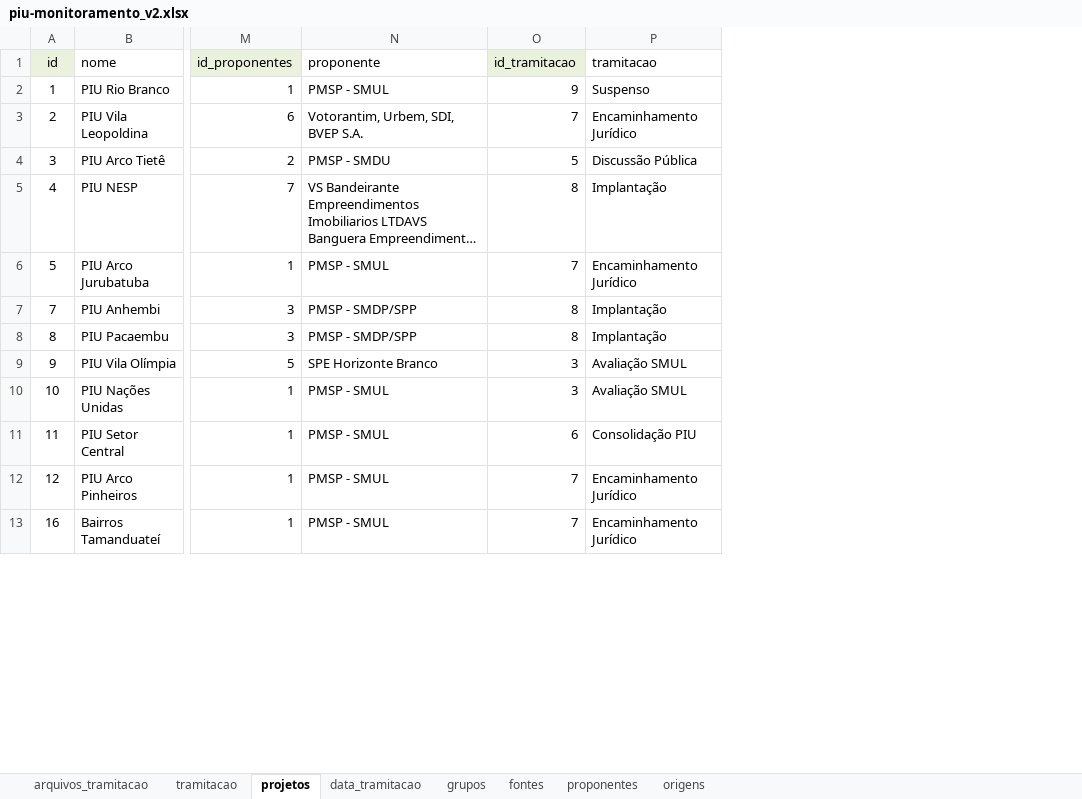
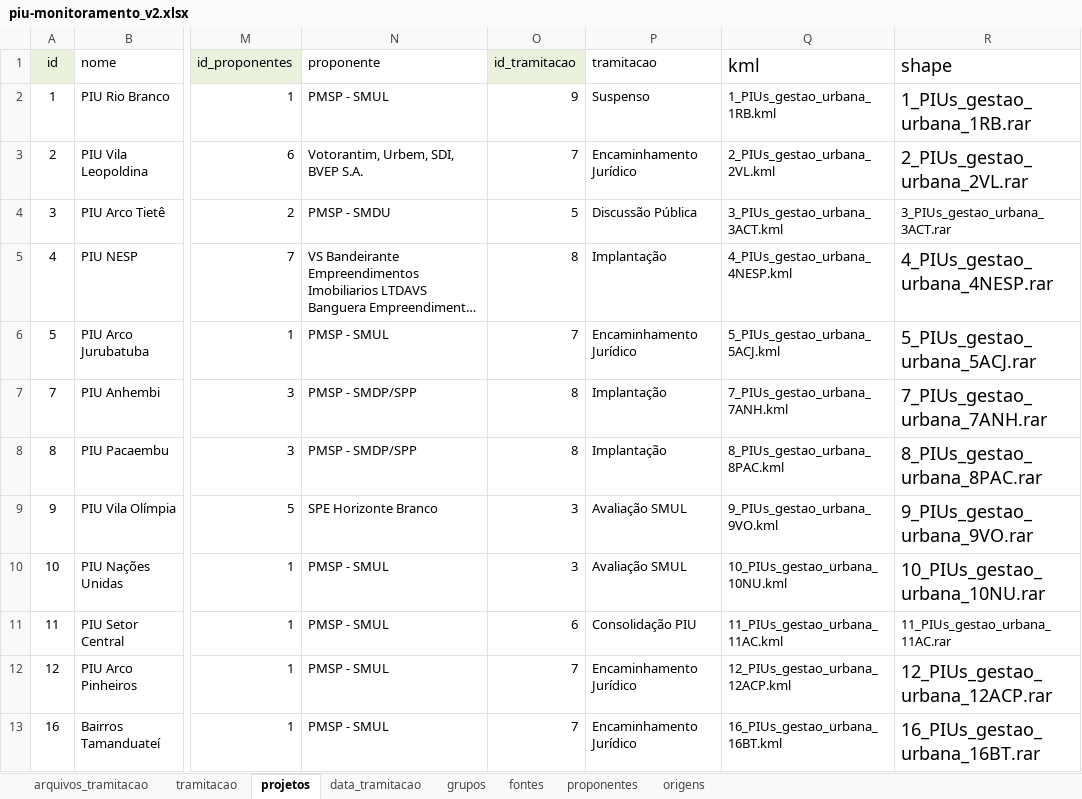
Before and after one commit to SPURB/piu-monitoramento-backend, an Excel workbook: input/piu-monitoramento_v2.xlsx, sheet projetos, drawn as a sheet; only a part is shown, gaps mark what is left out; long unchanged cells end in …; values as stored, in another font and other column widths than the file's, no borders; charts and pictures and conditional formats not drawn; the diff names each change by its address in the sheet, - before the commit and + after, or states it on an @@ line.

Commit message:
feat: declara shp e kml no modelo de projetos

```diff
--- a/input/piu-monitoramento_v2.xlsx (sheet projetos)
+++ b/input/piu-monitoramento_v2.xlsx (sheet projetos)
+column Q (kml), rows 2-13: 1_PIUs_gestao_urbana_1RB.kml | 2_PIUs_gestao_urbana_2VL.kml | 3_PIUs_gestao_urbana_3ACT.kml | 4_PIUs_gestao_urbana_4NESP.kml | 5_PIUs_gestao_urbana_5ACJ.kml | 7_PIUs_gestao_urbana_7ANH.kml | 8_PIUs_gestao_urbana_8PAC.kml | 9_PIUs_gestao_urbana_9VO.kml | 10_PIUs_gestao_urbana_10NU.kml | 11_PIUs_gestao_urbana_11AC.kml | 12_PIUs_gestao_urbana_12ACP.kml | 16_PIUs_gestao_urbana_16BT.kml
+column R (shape), rows 2-13: 1_PIUs_gestao_urbana_1RB.rar | 2_PIUs_gestao_urbana_2VL.rar | 3_PIUs_gestao_urbana_3ACT.rar | 4_PIUs_gestao_urbana_4NESP.rar | 5_PIUs_gestao_urbana_5ACJ.rar | 7_PIUs_gestao_urbana_7ANH.rar | 8_PIUs_gestao_urbana_8PAC.rar | 9_PIUs_gestao_urbana_9VO.rar | 10_PIUs_gestao_urbana_10NU.rar | 11_PIUs_gestao_urbana_11AC.rar | 12_PIUs_gestao_urbana_12ACP.rar | 16_PIUs_gestao_urbana_16BT.rar
```
Also changed, not shown: 2 other files.
